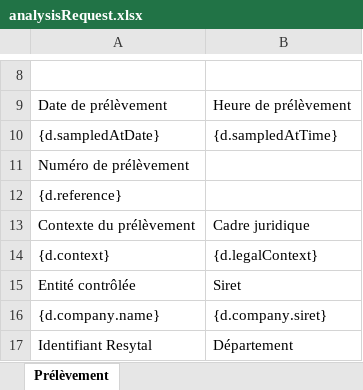
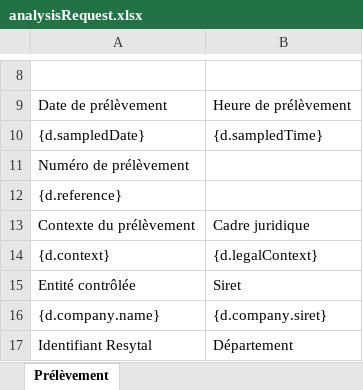
Before and after one commit to betagouv/maestro, an Excel workbook: server/templates/analysisRequest/analysisRequest.xlsx, sheet Prélèvement, drawn as a sheet; only a part is shown, gaps mark what is left out; values as stored, in another font and other column widths than the file's, no borders; charts and pictures not drawn; the diff names each change by its address in the sheet, - before the commit and + after, or states it on an @@ line.

Commit message:
fix(dai): remet la date et l'heure du prélèvement dans le format XLS

```diff
--- a/server/templates/analysisRequest/analysisRequest.xlsx (sheet Prélèvement)
+++ b/server/templates/analysisRequest/analysisRequest.xlsx (sheet Prélèvement)
-A10: {d.sampledAtDate}
+A10: {d.sampledDate}
-B10: {d.sampledAtTime}
+B10: {d.sampledTime}
```
Also changed, not shown: charts or pictures.
